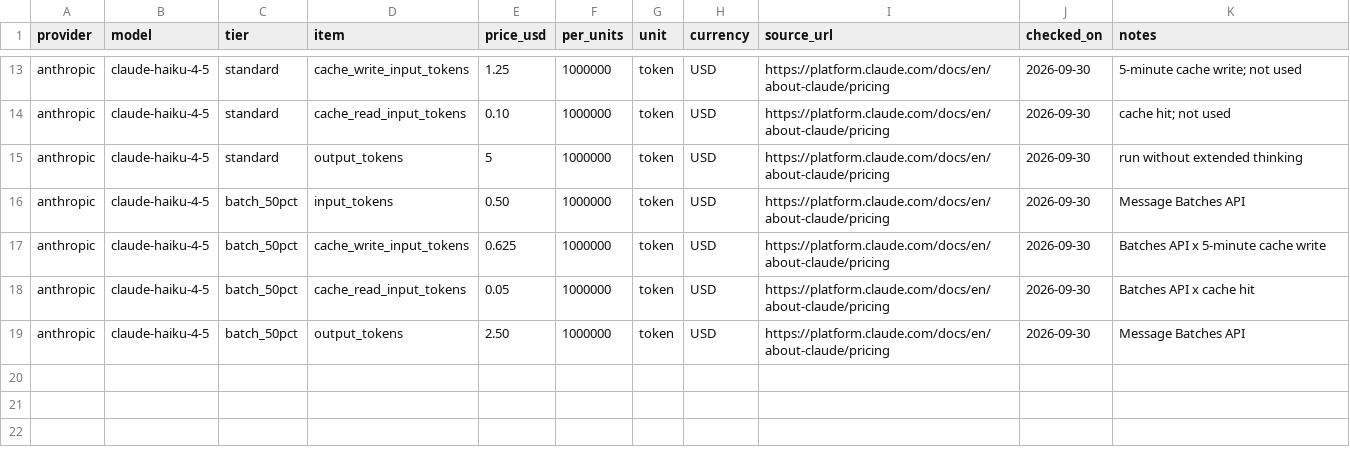
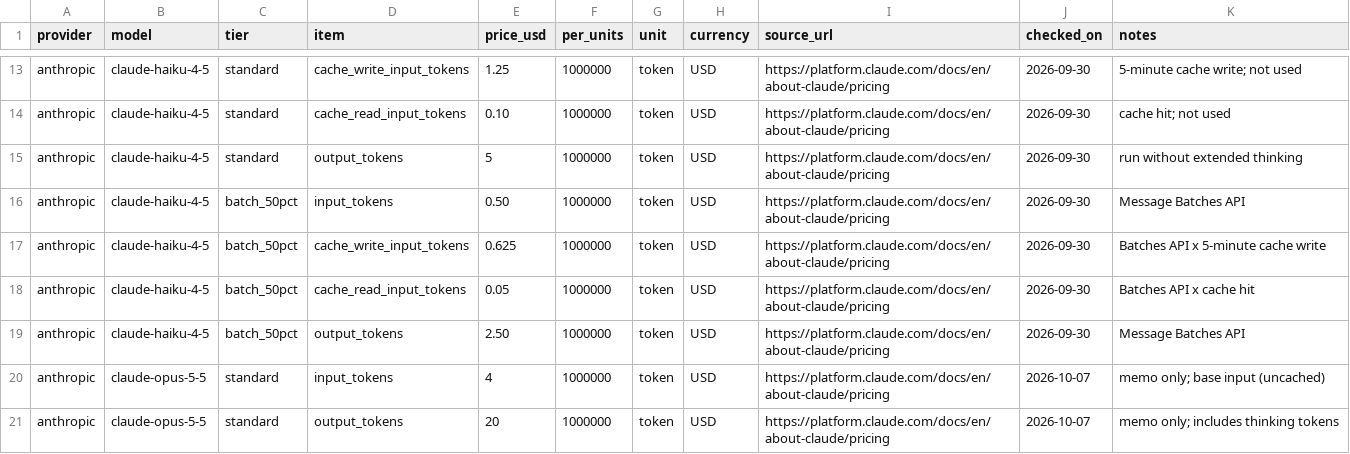
Before and after one commit to anthonybrites-cmyk/spotify-insight-pipeline, a CSV file: cost/rates.csv, drawn as a sheet; only a part is shown, gaps mark what is left out.

```diff
--- a/cost/rates.csv
+++ b/cost/rates.csv
@@ -19 +19,3 @@ anthropic,claude-haiku-4-5,batch_50pct,cache_read_input_tokens,0.05,1000000,toke
 anthropic,claude-haiku-4-5,batch_50pct,output_tokens,2.50,1000000,token,USD,https://platform.claude.com/docs/en/about-claude/pricing,2026-09-30,"Message Batches API"
+anthropic,claude-opus-5-5,standard,input_tokens,4,1000000,token,USD,https://platform.claude.com/docs/en/about-claude/pricing,2026-10-07,"memo only; base input (uncached)"
+anthropic,claude-opus-5-5,standard,output_tokens,20,1000000,token,USD,https://platform.claude.com/docs/en/about-claude/pricing,2026-10-07,"memo only; includes thinking tokens"
```
Also changed, not shown: grading/claims.csv, results/claims.csv, 21 other files.
